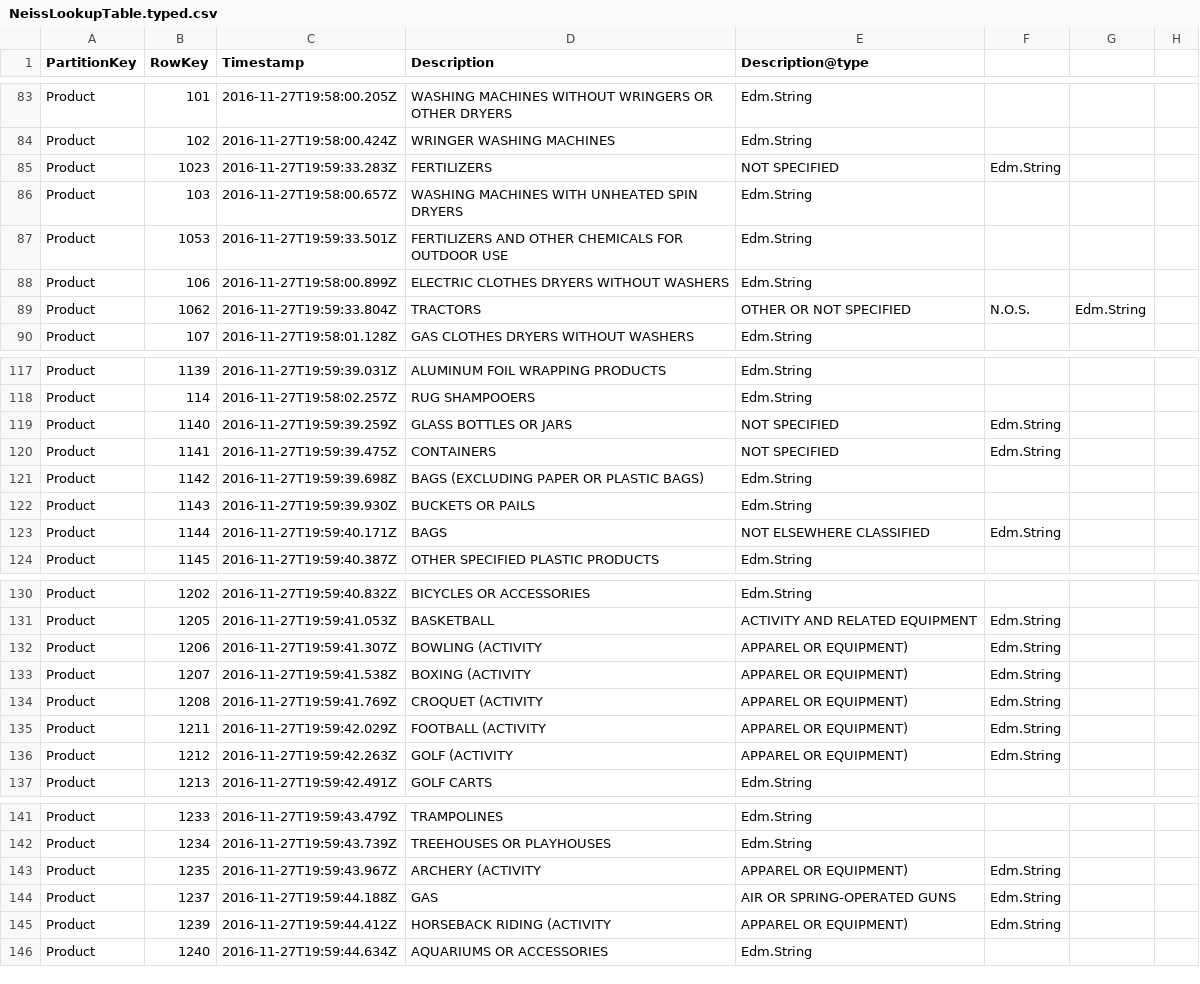
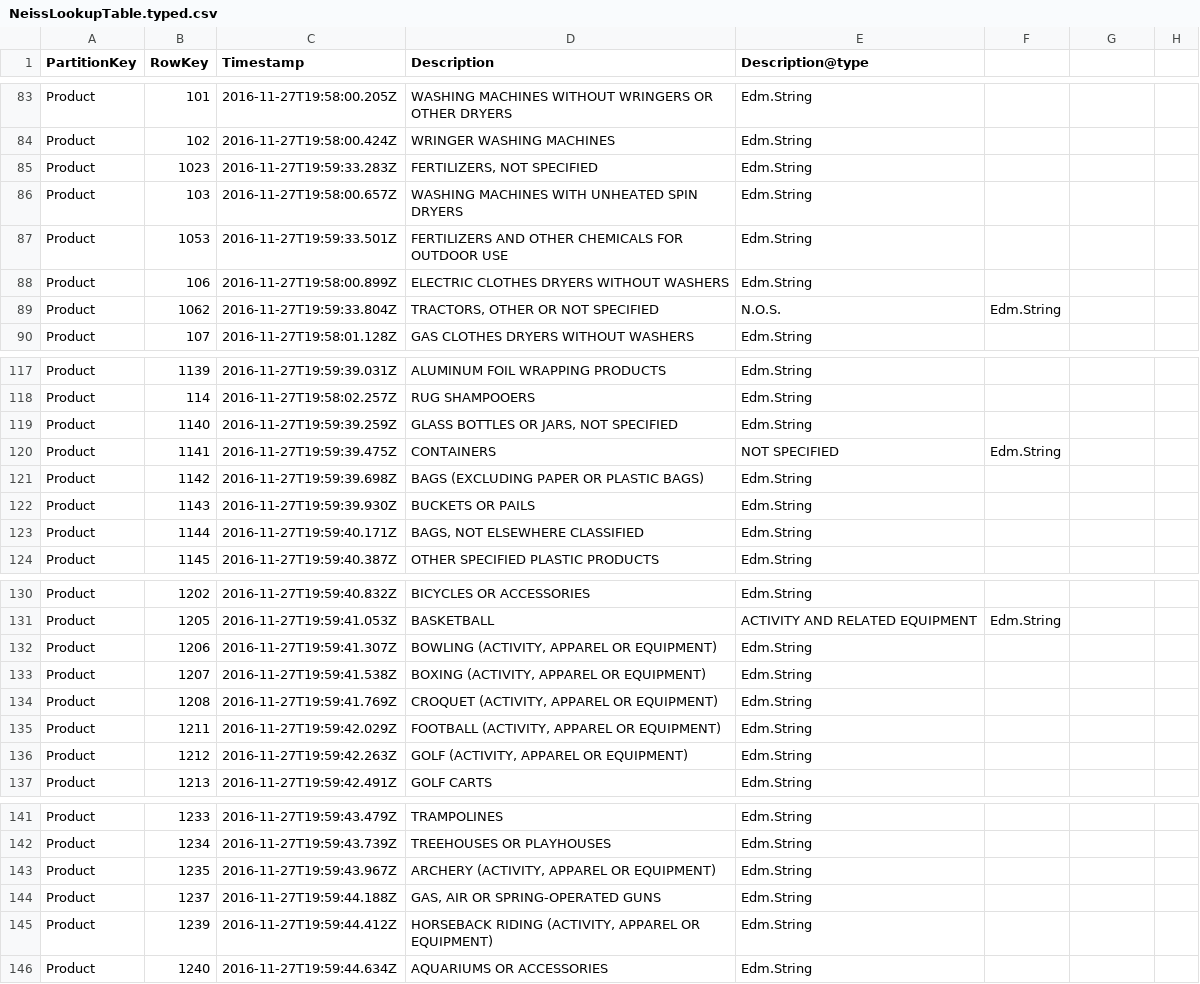
Before and after one commit to bizoton19/open-data-csharp-etl, a CSV file: bigdata.filereader/NeissLookupTable.typed.csv, drawn as a sheet; only a part is shown, gaps mark what is left out; the diff covers the shown part only.

Commit message:
Update NeissLookupTable.typed.csv

```diff
--- a/bigdata.filereader/NeissLookupTable.typed.csv
+++ b/bigdata.filereader/NeissLookupTable.typed.csv
@@ -84,3 +84,3 @@ Product,101,2016-11-27T19:58:00.205Z,WASHING MACHINES WITHOUT WRINGERS OR OTHER
 Product,102,2016-11-27T19:58:00.424Z,WRINGER WASHING MACHINES,Edm.String
-Product,1023,2016-11-27T19:59:33.283Z,FERTILIZERS, NOT SPECIFIED,Edm.String
+Product,1023,2016-11-27T19:59:33.283Z,"FERTILIZERS, NOT SPECIFIED",Edm.String
 Product,103,2016-11-27T19:58:00.657Z,WASHING MACHINES WITH UNHEATED SPIN DRYERS,Edm.String
@@ -88,3 +88,3 @@ Product,1053,2016-11-27T19:59:33.501Z,FERTILIZERS AND OTHER CHEMICALS FOR OUTDOO
 Product,106,2016-11-27T19:58:00.899Z,ELECTRIC CLOTHES DRYERS WITHOUT WASHERS,Edm.String
-Product,1062,2016-11-27T19:59:33.804Z,TRACTORS, OTHER OR NOT SPECIFIED, N.O.S.,Edm.String
+Product,1062,2016-11-27T19:59:33.804Z,"TRACTORS, OTHER OR NOT SPECIFIED", N.O.S.,Edm.String
 Product,107,2016-11-27T19:58:01.128Z,GAS CLOTHES DRYERS WITHOUT WASHERS,Edm.String
@@ -118,3 +118,3 @@ Product,1139,2016-11-27T19:59:39.031Z,ALUMINUM FOIL WRAPPING PRODUCTS,Edm.String
 Product,114,2016-11-27T19:58:02.257Z,RUG SHAMPOOERS,Edm.String
-Product,1140,2016-11-27T19:59:39.259Z,GLASS BOTTLES OR JARS, NOT SPECIFIED,Edm.String
+Product,1140,2016-11-27T19:59:39.259Z,"GLASS BOTTLES OR JARS, NOT SPECIFIED",Edm.String
 Product,1141,2016-11-27T19:59:39.475Z,CONTAINERS, NOT SPECIFIED,Edm.String
@@ -122,2 +122,2 @@ Product,1142,2016-11-27T19:59:39.698Z,BAGS (EXCLUDING PAPER OR PLASTIC BAGS)  ,E
 Product,1143,2016-11-27T19:59:39.930Z,BUCKETS OR PAILS,Edm.String
-Product,1144,2016-11-27T19:59:40.171Z,BAGS, NOT ELSEWHERE CLASSIFIED,Edm.String
+Product,1144,2016-11-27T19:59:40.171Z,"BAGS, NOT ELSEWHERE CLASSIFIED",Edm.String
@@ -131,7 +131,7 @@ Product,1202,2016-11-27T19:59:40.832Z,BICYCLES OR ACCESSORIES                 ,E
 Product,1205,2016-11-27T19:59:41.053Z,BASKETBALL, ACTIVITY AND RELATED EQUIPMENT,Edm.String
-Product,1206,2016-11-27T19:59:41.307Z,BOWLING (ACTIVITY, APPAREL OR EQUIPMENT),Edm.String
-Product,1207,2016-11-27T19:59:41.538Z,BOXING (ACTIVITY, APPAREL OR EQUIPMENT),Edm.String
-Product,1208,2016-11-27T19:59:41.769Z,CROQUET (ACTIVITY, APPAREL OR EQUIPMENT),Edm.String
-Product,1211,2016-11-27T19:59:42.029Z,FOOTBALL (ACTIVITY, APPAREL OR EQUIPMENT),Edm.String
-Product,1212,2016-11-27T19:59:42.263Z,GOLF (ACTIVITY, APPAREL OR EQUIPMENT),Edm.String
+Product,1206,2016-11-27T19:59:41.307Z,"BOWLING (ACTIVITY, APPAREL OR EQUIPMENT)",Edm.String
+Product,1207,2016-11-27T19:59:41.538Z,"BOXING (ACTIVITY, APPAREL OR EQUIPMENT)",Edm.String
+Product,1208,2016-11-27T19:59:41.769Z,"CROQUET (ACTIVITY, APPAREL OR EQUIPMENT)",Edm.String
+Product,1211,2016-11-27T19:59:42.029Z,"FOOTBALL (ACTIVITY, APPAREL OR EQUIPMENT)",Edm.String
+Product,1212,2016-11-27T19:59:42.263Z,"GOLF (ACTIVITY, APPAREL OR EQUIPMENT)",Edm.String
 Product,1213,2016-11-27T19:59:42.491Z,GOLF CARTS,Edm.String
@@ -142,5 +142,5 @@ Product,1233,2016-11-27T19:59:43.479Z,TRAMPOLINES,Edm.String
 Product,1234,2016-11-27T19:59:43.739Z,TREEHOUSES OR PLAYHOUSES,Edm.String
-Product,1235,2016-11-27T19:59:43.967Z,ARCHERY (ACTIVITY, APPAREL OR EQUIPMENT),Edm.String
-Product,1237,2016-11-27T19:59:44.188Z,GAS, AIR OR SPRING-OPERATED GUNS,Edm.String
-Product,1239,2016-11-27T19:59:44.412Z,HORSEBACK RIDING (ACTIVITY, APPAREL OR EQUIPMENT),Edm.String
+Product,1235,2016-11-27T19:59:43.967Z,"ARCHERY (ACTIVITY, APPAREL OR EQUIPMENT)",Edm.String
+Product,1237,2016-11-27T19:59:44.188Z,"GAS, AIR OR SPRING-OPERATED GUNS",Edm.String
+Product,1239,2016-11-27T19:59:44.412Z,"HORSEBACK RIDING (ACTIVITY, APPAREL OR EQUIPMENT)",Edm.String
 Product,1240,2016-11-27T19:59:44.634Z,AQUARIUMS OR ACCESSORIES,Edm.String
```
Also changed, not shown: 6 edited cells elsewhere in this file.
